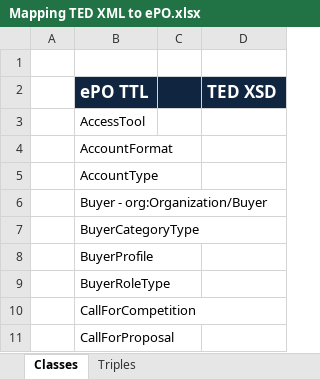
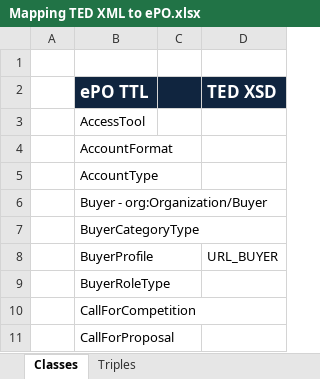
Before and after one commit to eProcurement-everis/ePO, an Excel workbook: 05_Implementation/PoC/Mapping TED XML to ePO.xlsx, sheet Classes, drawn as a sheet; only a part is shown; values as stored, in another font and other column widths than the file's, no borders; the diff names each change by its address in the sheet, - before the commit and + after, or states it on an @@ line.

Commit message:
Classes added

```diff
--- a/05_Implementation/PoC/Mapping TED XML to ePO.xlsx (sheet Classes)
+++ b/05_Implementation/PoC/Mapping TED XML to ePO.xlsx (sheet Classes)
-D8 (TED XSD): (empty)
+D8 (TED XSD): URL_BUYER
```
